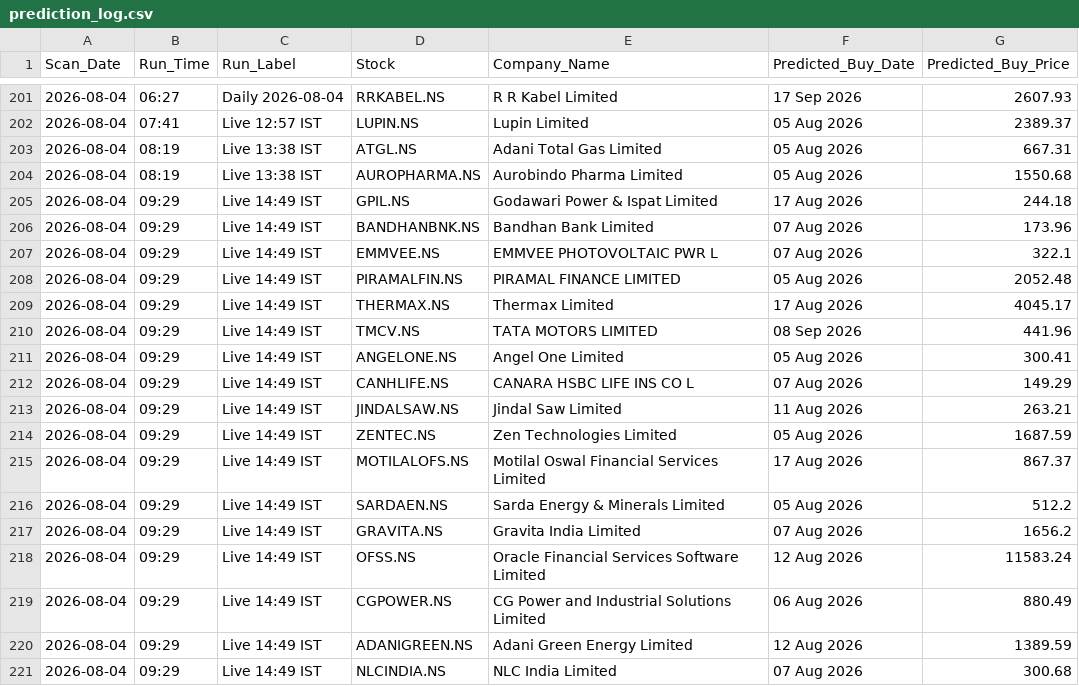
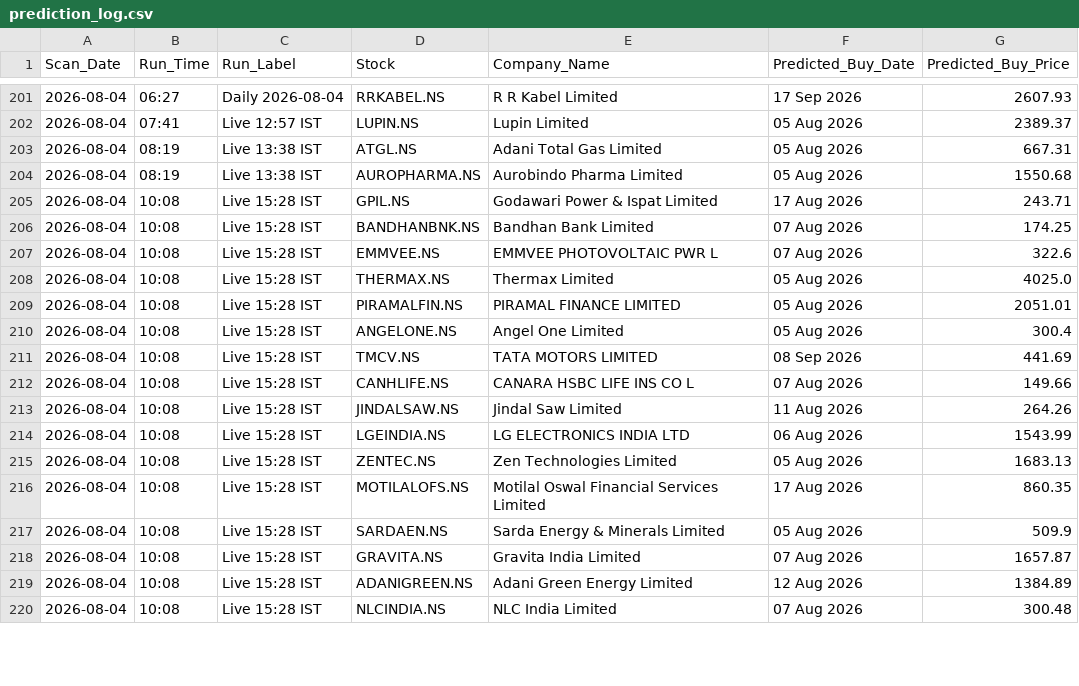
Before and after one commit to KaushikM211/Stock_Analyzer, a CSV file: prediction_log.csv, drawn as a sheet; only a part is shown, gaps mark what is left out; the diff covers the shown part only.

```diff
--- a/prediction_log.csv
+++ b/prediction_log.csv
@@ -204,18 +204,17 @@ Scan_Date,Run_Time,Run_Label,Stock,Company_Name,Predicted_Buy_Date,Predicted_Buy
 2026-08-04,08:19,Live 13:38 IST,AUROPHARMA.NS,Aurobindo Pharma Limited,05 Aug 2026,1550.68
-2026-08-04,09:29,Live 14:49 IST,GPIL.NS,Godawari Power & Ispat Limited,17 Aug 2026,244.18
-2026-08-04,09:29,Live 14:49 IST,BANDHANBNK.NS,Bandhan Bank Limited,07 Aug 2026,173.96
-2026-08-04,09:29,Live 14:49 IST,EMMVEE.NS,EMMVEE PHOTOVOLTAIC PWR L,07 Aug 2026,322.1
-2026-08-04,09:29,Live 14:49 IST,PIRAMALFIN.NS,PIRAMAL FINANCE LIMITED,05 Aug 2026,2052.48
-2026-08-04,09:29,Live 14:49 IST,THERMAX.NS,Thermax Limited,17 Aug 2026,4045.17
-2026-08-04,09:29,Live 14:49 IST,TMCV.NS,TATA MOTORS LIMITED,08 Sep 2026,441.96
-2026-08-04,09:29,Live 14:49 IST,ANGELONE.NS,Angel One Limited,05 Aug 2026,300.41
-2026-08-04,09:29,Live 14:49 IST,CANHLIFE.NS,CANARA HSBC LIFE INS CO L,07 Aug 2026,149.29
-2026-08-04,09:29,Live 14:49 IST,JINDALSAW.NS,Jindal Saw Limited,11 Aug 2026,263.21
-2026-08-04,09:29,Live 14:49 IST,ZENTEC.NS,Zen Technologies Limited,05 Aug 2026,1687.59
-2026-08-04,09:29,Live 14:49 IST,MOTILALOFS.NS,Motilal Oswal Financial Services Limited,17 Aug 2026,867.37
-2026-08-04,09:29,Live 14:49 IST,SARDAEN.NS,Sarda Energy & Minerals Limited,05 Aug 2026,512.2
-2026-08-04,09:29,Live 14:49 IST,GRAVITA.NS,Gravita India Limited,07 Aug 2026,1656.2
-2026-08-04,09:29,Live 14:49 IST,OFSS.NS,Oracle Financial Services Software Limited,12 Aug 2026,11583.24
-2026-08-04,09:29,Live 14:49 IST,CGPOWER.NS,CG Power and Industrial Solutions Limited,06 Aug 2026,880.49
-2026-08-04,09:29,Live 14:49 IST,ADANIGREEN.NS,Adani Green Energy Limited,12 Aug 2026,1389.59
-2026-08-04,09:29,Live 14:49 IST,NLCINDIA.NS,NLC India Limited,07 Aug 2026,300.68
+2026-08-04,10:08,Live 15:28 IST,GPIL.NS,Godawari Power & Ispat Limited,17 Aug 2026,243.71
+2026-08-04,10:08,Live 15:28 IST,BANDHANBNK.NS,Bandhan Bank Limited,07 Aug 2026,174.25
+2026-08-04,10:08,Live 15:28 IST,EMMVEE.NS,EMMVEE PHOTOVOLTAIC PWR L,07 Aug 2026,322.6
+2026-08-04,10:08,Live 15:28 IST,THERMAX.NS,Thermax Limited,05 Aug 2026,4025.0
+2026-08-04,10:08,Live 15:28 IST,PIRAMALFIN.NS,PIRAMAL FINANCE LIMITED,05 Aug 2026,2051.01
+2026-08-04,10:08,Live 15:28 IST,ANGELONE.NS,Angel One Limited,05 Aug 2026,300.4
+2026-08-04,10:08,Live 15:28 IST,TMCV.NS,TATA MOTORS LIMITED,08 Sep 2026,441.69
+2026-08-04,10:08,Live 15:28 IST,CANHLIFE.NS,CANARA HSBC LIFE INS CO L,07 Aug 2026,149.66
+2026-08-04,10:08,Live 15:28 IST,JINDALSAW.NS,Jindal Saw Limited,11 Aug 2026,264.26
+2026-08-04,10:08,Live 15:28 IST,LGEINDIA.NS,LG ELECTRONICS INDIA LTD,06 Aug 2026,1543.99
+2026-08-04,10:08,Live 15:28 IST,ZENTEC.NS,Zen Technologies Limited,05 Aug 2026,1683.13
+2026-08-04,10:08,Live 15:28 IST,MOTILALOFS.NS,Motilal Oswal Financial Services Limited,17 Aug 2026,860.35
+2026-08-04,10:08,Live 15:28 IST,SARDAEN.NS,Sarda Energy & Minerals Limited,05 Aug 2026,509.9
+2026-08-04,10:08,Live 15:28 IST,GRAVITA.NS,Gravita India Limited,07 Aug 2026,1657.87
+2026-08-04,10:08,Live 15:28 IST,ADANIGREEN.NS,Adani Green Energy Limited,12 Aug 2026,1384.89
+2026-08-04,10:08,Live 15:28 IST,NLCINDIA.NS,NLC India Limited,07 Aug 2026,300.48
```
Also changed, not shown: 3 added rows, 1 removed row and 55 edited cells elsewhere in this file.
